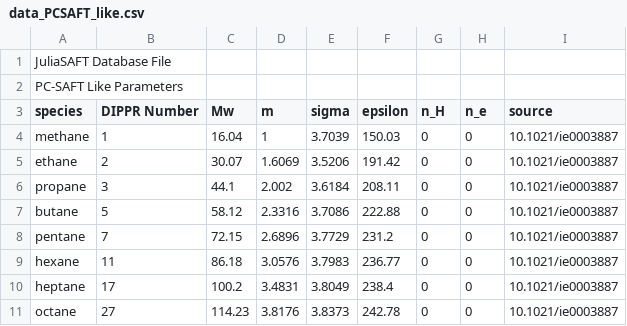
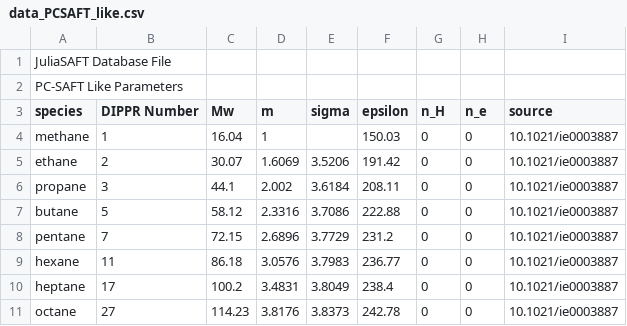
Before and after one commit to ClapeyronThermo/Clapeyron.jl, a CSV file: database/PCSAFT/data_PCSAFT_like.csv, drawn as a sheet; only a part is shown.

```diff
--- a/database/PCSAFT/data_PCSAFT_like.csv
+++ b/database/PCSAFT/data_PCSAFT_like.csv
@@ -3,3 +3,3 @@ PC-SAFT Like Parameters
 species;DIPPR Number;Mw;m;sigma;epsilon;n_H;n_e;source
-methane;1;16.04;1;3.7039;150.03;0;0;10.1021/ie0003887
+methane;1;16.04;1;;150.03;0;0;10.1021/ie0003887
 ethane;2;30.07;1.6069;3.5206;191.42;0;0;10.1021/ie0003887
```
Also changed, not shown: 23 other files.
